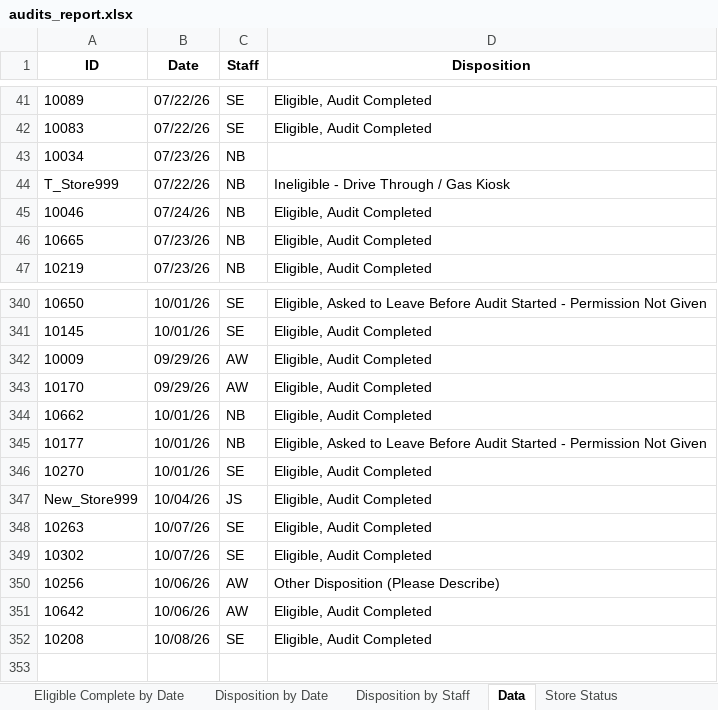
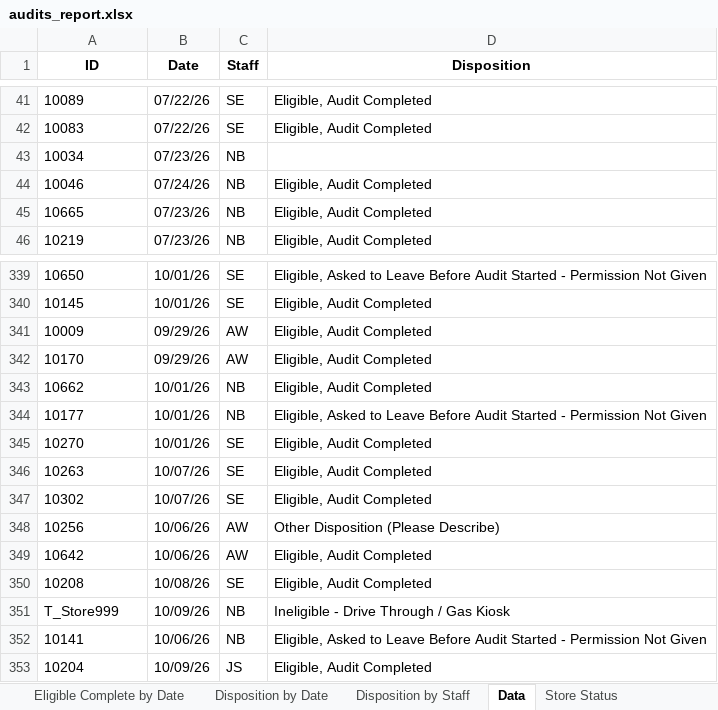
Before and after one commit to sshamblen/public, an Excel workbook: audits_report.xlsx, sheet Data, drawn as a sheet; only a part is shown, gaps mark what is left out; values as stored, in another font and other column widths than the file's, no borders; removed rows and columns are numbered as before the commit, all else as after; the diff names each change by its address in the sheet, - before the commit and + after, or states it on an @@ line.

```diff
--- a/audits_report.xlsx (sheet Data)
+++ b/audits_report.xlsx (sheet Data)
-row 44: T_Store999 | 07/22/26 | NB | Ineligible - Drive Through / Gas Kiosk
-row 347: New_Store999 | 10/04/26 | JS | Eligible, Audit Completed
+row 351: T_Store999 | 10/09/26 | NB | Ineligible - Drive Through / Gas Kiosk
+row 352: 10141 | 10/06/26 | NB | Eligible, Asked to Leave Before Audit Started - Permission Not Given
+row 353: 10204 | 10/09/26 | JS | Eligible, Audit Completed
```
Also changed, not shown: sheet Store Status, sheet Disposition by Date, sheet Eligible Complete by Date, sheet Disposition by Staff.
